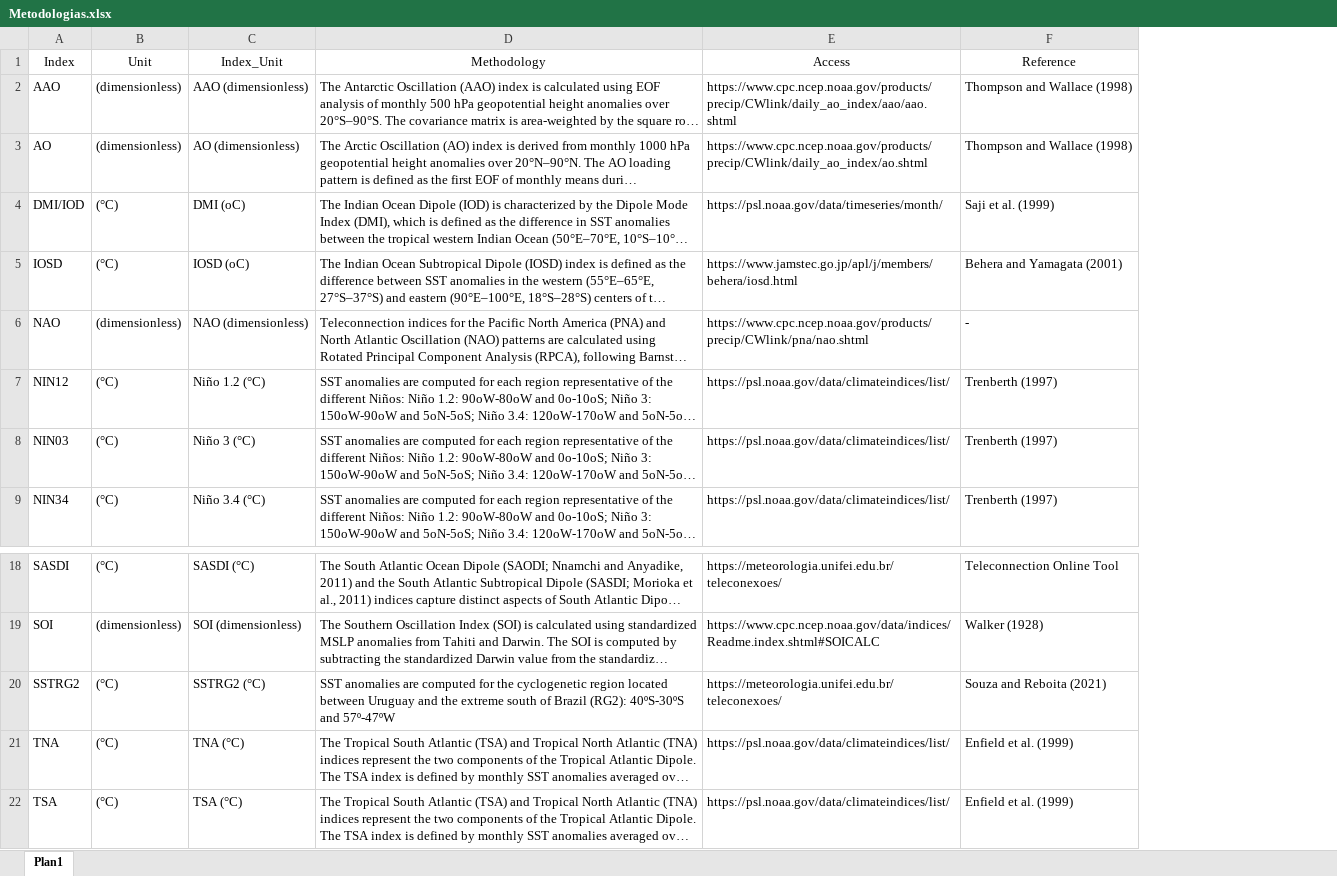
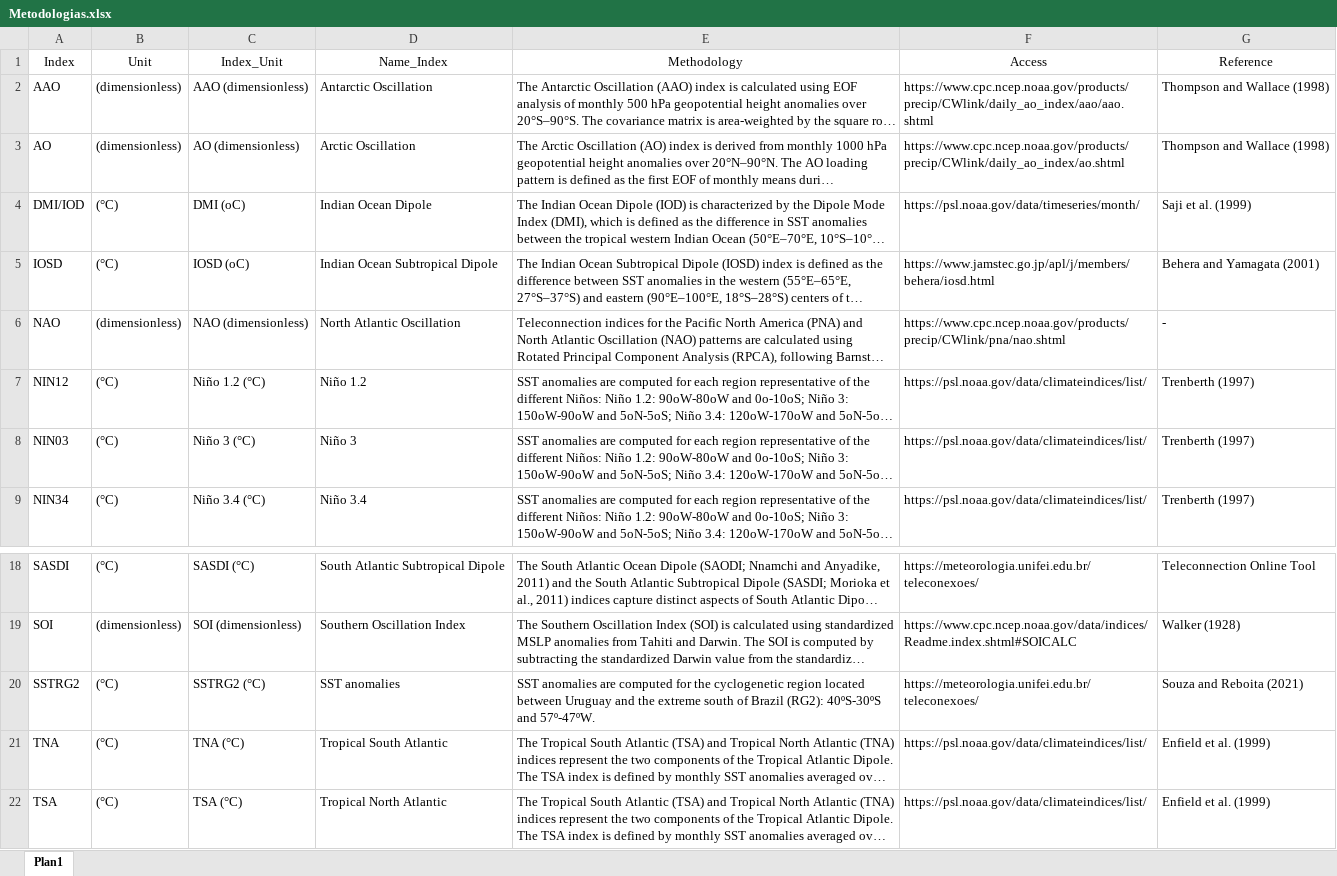
Before and after one commit to geovanecarlos/APP-INDEX, an Excel workbook: Metodologias.xlsx, sheet Plan1, drawn as a sheet; only a part is shown, gaps mark what is left out; long unchanged cells end in …; values as stored, in another font and other column widths than the file's, no borders; table styles not drawn; addresses are those after the commit; the diff names each change by its address in the sheet, - before the commit and + after, or states it on an @@ line.

```diff
--- a/Metodologias.xlsx (sheet Plan1)
+++ b/Metodologias.xlsx (sheet Plan1)
+column D (Name_Index), rows 2-9: Antarctic Oscillation | Arctic Oscillation | Indian Ocean Dipole | Indian Ocean Subtropical Dipole | North Atlantic Oscillation | Niño 1.2 | Niño 3 | Niño 3.4; rows 18-22: South Atlantic Subtropical Dipole | Southern Oscillation Index | SST anomalies | Tropical South Atlantic | Tropical North Atlantic
-E20 (Methodology): …40ºS-30ºS and 57º-47ºW
+E20 (Methodology): …40ºS-30ºS and 57º-47ºW.
```
Also changed, not shown: 1 other file.
